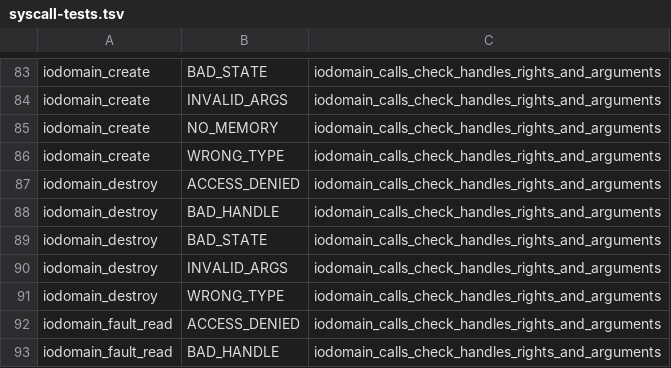
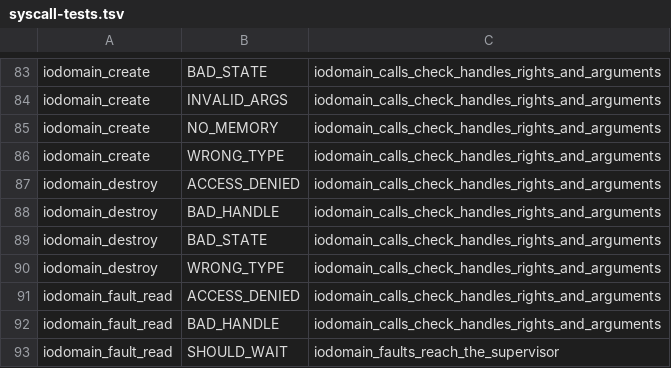
Before and after one commit to cwxyz75/riscv-basic, a TSV file: docs/reference/syscall-tests.tsv, drawn as a sheet; only a part is shown, gaps mark what is left out; the shorter side is filled out with more unchanged rows.

```diff
--- a/docs/reference/syscall-tests.tsv
+++ b/docs/reference/syscall-tests.tsv
@@ -89,3 +89,2 @@ iodomain_destroy	BAD_HANDLE	iodomain_calls_check_handles_rights_and_arguments
 iodomain_destroy	BAD_STATE	iodomain_calls_check_handles_rights_and_arguments
-iodomain_destroy	INVALID_ARGS	iodomain_calls_check_handles_rights_and_arguments
 iodomain_destroy	WRONG_TYPE	iodomain_calls_check_handles_rights_and_arguments
```
Also changed, not shown: 4 other files.
